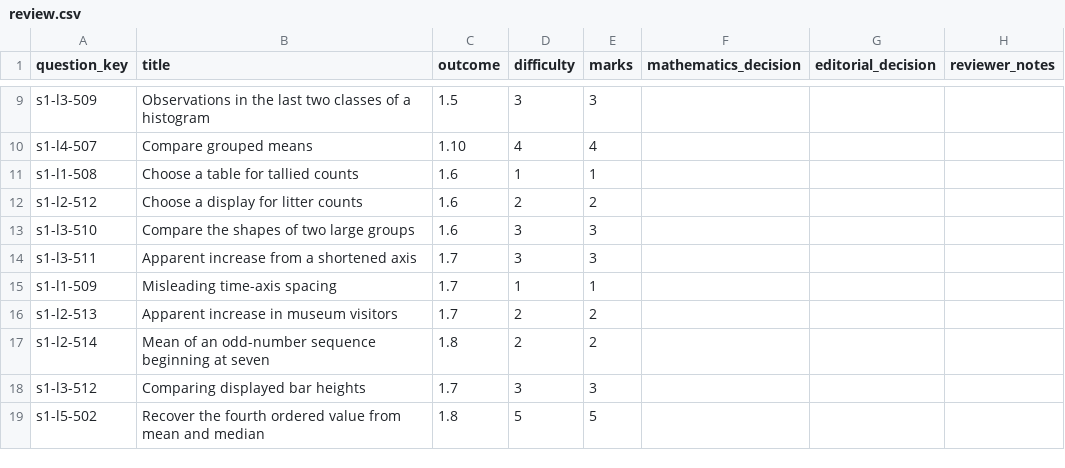
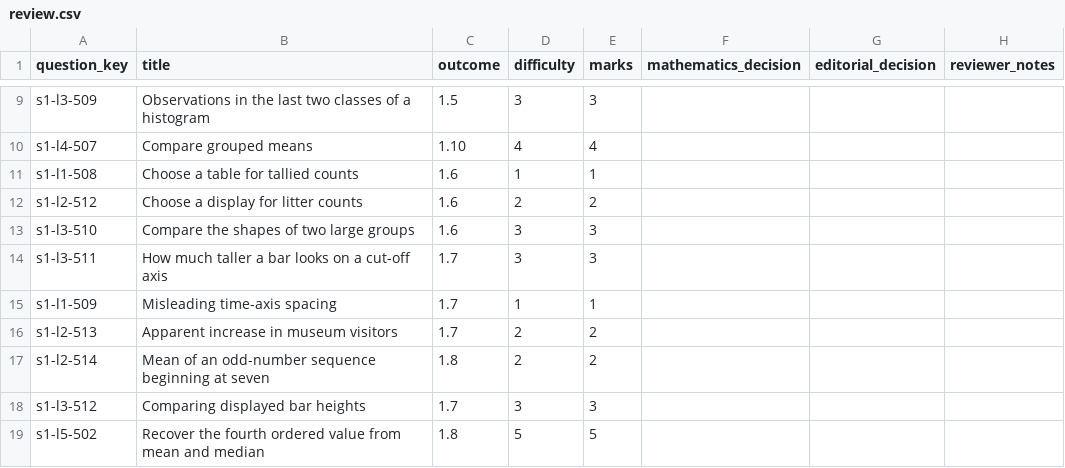
Before and after one commit to Willedward/asean_academy, a CSV file: backend_resources/question_bank/g3_math/secondary_2/s1/v1/review_packets/g3-sec2-s1-b002/review.csv, drawn as a sheet; only a part is shown, gaps mark what is left out.

```diff
--- a/backend_resources/question_bank/g3_math/secondary_2/s1/v1/review_packets/g3-sec2-s1-b002/review.csv
+++ b/backend_resources/question_bank/g3_math/secondary_2/s1/v1/review_packets/g3-sec2-s1-b002/review.csv
@@ -13,3 +13,3 @@ s1-l2-512,Choose a display for litter counts,1.6,2,2,,,
 s1-l3-510,Compare the shapes of two large groups,1.6,3,3,,,
-s1-l3-511,Apparent increase from a shortened axis,1.7,3,3,,,
+s1-l3-511,How much taller a bar looks on a cut-off axis,1.7,3,3,,,
 s1-l1-509,Misleading time-axis spacing,1.7,1,1,,,
```
Also changed, not shown: 4 other files.
